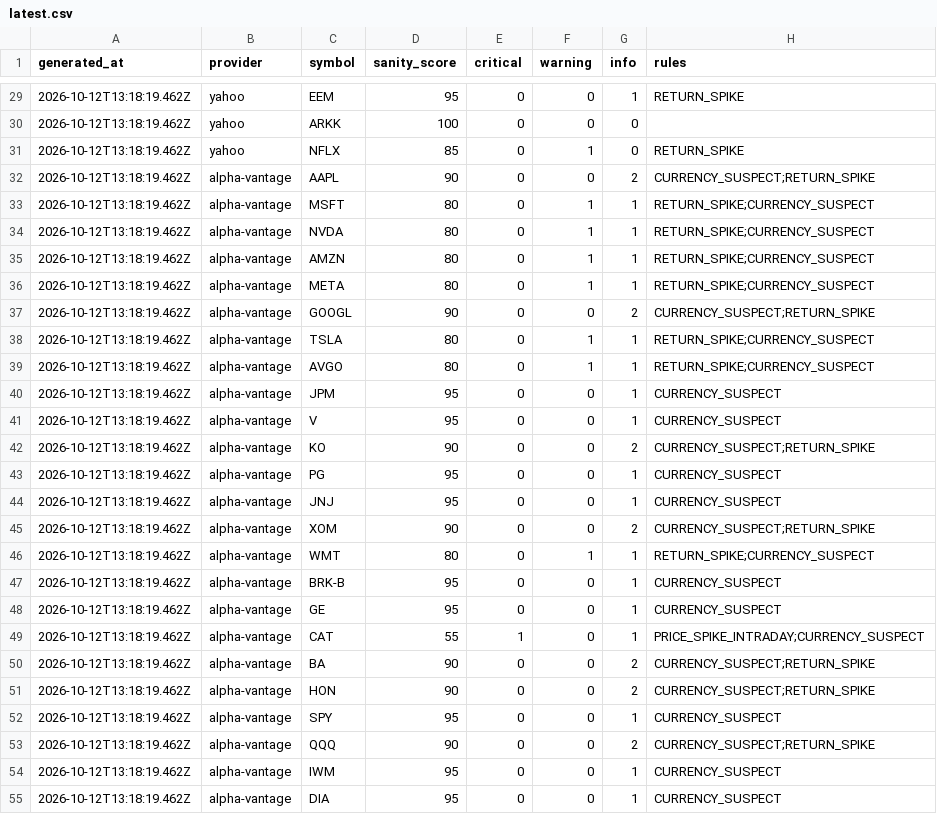
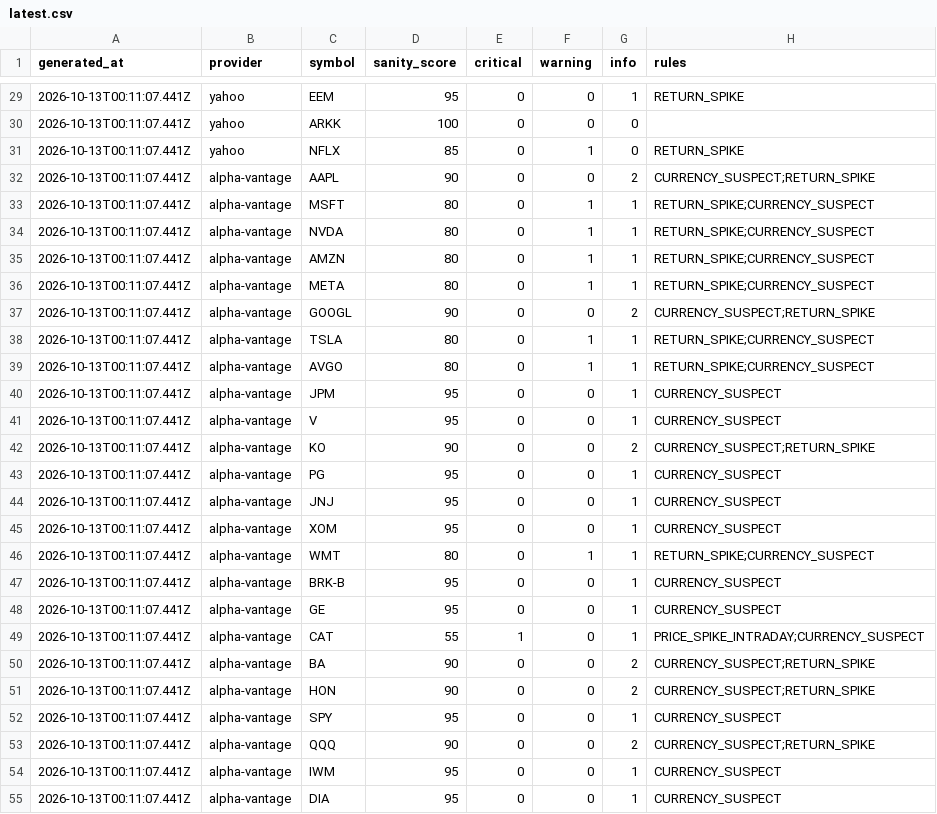
Before and after one commit to Enard52/market-data-sanity-checker, a CSV file: scoreboard/latest.csv, drawn as a sheet; only a part is shown, gaps mark what is left out; the diff covers the shown part only.

```diff
--- a/scoreboard/latest.csv
+++ b/scoreboard/latest.csv
@@ -29,27 +29,27 @@ generated_at,provider,symbol,sanity_score,critical,warning,info,rules
-2026-10-12T13:18:19.462Z,yahoo,EEM,95,0,0,1,RETURN_SPIKE
-2026-10-12T13:18:19.462Z,yahoo,ARKK,100,0,0,0,
-2026-10-12T13:18:19.462Z,yahoo,NFLX,85,0,1,0,RETURN_SPIKE
-2026-10-12T13:18:19.462Z,alpha-vantage,AAPL,90,0,0,2,CURRENCY_SUSPECT;RETURN_SPIKE
-2026-10-12T13:18:19.462Z,alpha-vantage,MSFT,80,0,1,1,RETURN_SPIKE;CURRENCY_SUSPECT
-2026-10-12T13:18:19.462Z,alpha-vantage,NVDA,80,0,1,1,RETURN_SPIKE;CURRENCY_SUSPECT
-2026-10-12T13:18:19.462Z,alpha-vantage,AMZN,80,0,1,1,RETURN_SPIKE;CURRENCY_SUSPECT
-2026-10-12T13:18:19.462Z,alpha-vantage,META,80,0,1,1,RETURN_SPIKE;CURRENCY_SUSPECT
-2026-10-12T13:18:19.462Z,alpha-vantage,GOOGL,90,0,0,2,CURRENCY_SUSPECT;RETURN_SPIKE
-2026-10-12T13:18:19.462Z,alpha-vantage,TSLA,80,0,1,1,RETURN_SPIKE;CURRENCY_SUSPECT
-2026-10-12T13:18:19.462Z,alpha-vantage,AVGO,80,0,1,1,RETURN_SPIKE;CURRENCY_SUSPECT
-2026-10-12T13:18:19.462Z,alpha-vantage,JPM,95,0,0,1,CURRENCY_SUSPECT
-2026-10-12T13:18:19.462Z,alpha-vantage,V,95,0,0,1,CURRENCY_SUSPECT
-2026-10-12T13:18:19.462Z,alpha-vantage,KO,90,0,0,2,CURRENCY_SUSPECT;RETURN_SPIKE
-2026-10-12T13:18:19.462Z,alpha-vantage,PG,95,0,0,1,CURRENCY_SUSPECT
-2026-10-12T13:18:19.462Z,alpha-vantage,JNJ,95,0,0,1,CURRENCY_SUSPECT
-2026-10-12T13:18:19.462Z,alpha-vantage,XOM,90,0,0,2,CURRENCY_SUSPECT;RETURN_SPIKE
-2026-10-12T13:18:19.462Z,alpha-vantage,WMT,80,0,1,1,RETURN_SPIKE;CURRENCY_SUSPECT
-2026-10-12T13:18:19.462Z,alpha-vantage,BRK-B,95,0,0,1,CURRENCY_SUSPECT
-2026-10-12T13:18:19.462Z,alpha-vantage,GE,95,0,0,1,CURRENCY_SUSPECT
-2026-10-12T13:18:19.462Z,alpha-vantage,CAT,55,1,0,1,PRICE_SPIKE_INTRADAY;CURRENCY_SUSPECT
-2026-10-12T13:18:19.462Z,alpha-vantage,BA,90,0,0,2,CURRENCY_SUSPECT;RETURN_SPIKE
-2026-10-12T13:18:19.462Z,alpha-vantage,HON,90,0,0,2,CURRENCY_SUSPECT;RETURN_SPIKE
-2026-10-12T13:18:19.462Z,alpha-vantage,SPY,95,0,0,1,CURRENCY_SUSPECT
-2026-10-12T13:18:19.462Z,alpha-vantage,QQQ,90,0,0,2,CURRENCY_SUSPECT;RETURN_SPIKE
-2026-10-12T13:18:19.462Z,alpha-vantage,IWM,95,0,0,1,CURRENCY_SUSPECT
-2026-10-12T13:18:19.462Z,alpha-vantage,DIA,95,0,0,1,CURRENCY_SUSPECT
+2026-10-13T00:11:07.441Z,yahoo,EEM,95,0,0,1,RETURN_SPIKE
+2026-10-13T00:11:07.441Z,yahoo,ARKK,100,0,0,0,
+2026-10-13T00:11:07.441Z,yahoo,NFLX,85,0,1,0,RETURN_SPIKE
+2026-10-13T00:11:07.441Z,alpha-vantage,AAPL,90,0,0,2,CURRENCY_SUSPECT;RETURN_SPIKE
+2026-10-13T00:11:07.441Z,alpha-vantage,MSFT,80,0,1,1,RETURN_SPIKE;CURRENCY_SUSPECT
+2026-10-13T00:11:07.441Z,alpha-vantage,NVDA,80,0,1,1,RETURN_SPIKE;CURRENCY_SUSPECT
+2026-10-13T00:11:07.441Z,alpha-vantage,AMZN,80,0,1,1,RETURN_SPIKE;CURRENCY_SUSPECT
+2026-10-13T00:11:07.441Z,alpha-vantage,META,80,0,1,1,RETURN_SPIKE;CURRENCY_SUSPECT
+2026-10-13T00:11:07.441Z,alpha-vantage,GOOGL,90,0,0,2,CURRENCY_SUSPECT;RETURN_SPIKE
+2026-10-13T00:11:07.441Z,alpha-vantage,TSLA,80,0,1,1,RETURN_SPIKE;CURRENCY_SUSPECT
+2026-10-13T00:11:07.441Z,alpha-vantage,AVGO,80,0,1,1,RETURN_SPIKE;CURRENCY_SUSPECT
+2026-10-13T00:11:07.441Z,alpha-vantage,JPM,95,0,0,1,CURRENCY_SUSPECT
+2026-10-13T00:11:07.441Z,alpha-vantage,V,95,0,0,1,CURRENCY_SUSPECT
+2026-10-13T00:11:07.441Z,alpha-vantage,KO,90,0,0,2,CURRENCY_SUSPECT;RETURN_SPIKE
+2026-10-13T00:11:07.441Z,alpha-vantage,PG,95,0,0,1,CURRENCY_SUSPECT
+2026-10-13T00:11:07.441Z,alpha-vantage,JNJ,95,0,0,1,CURRENCY_SUSPECT
+2026-10-13T00:11:07.441Z,alpha-vantage,XOM,95,0,0,1,CURRENCY_SUSPECT
+2026-10-13T00:11:07.441Z,alpha-vantage,WMT,80,0,1,1,RETURN_SPIKE;CURRENCY_SUSPECT
+2026-10-13T00:11:07.441Z,alpha-vantage,BRK-B,95,0,0,1,CURRENCY_SUSPECT
+2026-10-13T00:11:07.441Z,alpha-vantage,GE,95,0,0,1,CURRENCY_SUSPECT
+2026-10-13T00:11:07.441Z,alpha-vantage,CAT,55,1,0,1,PRICE_SPIKE_INTRADAY;CURRENCY_SUSPECT
+2026-10-13T00:11:07.441Z,alpha-vantage,BA,90,0,0,2,CURRENCY_SUSPECT;RETURN_SPIKE
+2026-10-13T00:11:07.441Z,alpha-vantage,HON,90,0,0,2,CURRENCY_SUSPECT;RETURN_SPIKE
+2026-10-13T00:11:07.441Z,alpha-vantage,SPY,95,0,0,1,CURRENCY_SUSPECT
+2026-10-13T00:11:07.441Z,alpha-vantage,QQQ,90,0,0,2,CURRENCY_SUSPECT;RETURN_SPIKE
+2026-10-13T00:11:07.441Z,alpha-vantage,IWM,95,0,0,1,CURRENCY_SUSPECT
+2026-10-13T00:11:07.441Z,alpha-vantage,DIA,95,0,0,1,CURRENCY_SUSPECT
```
Also changed, not shown: 38 edited cells elsewhere in this file, 3 other files.
